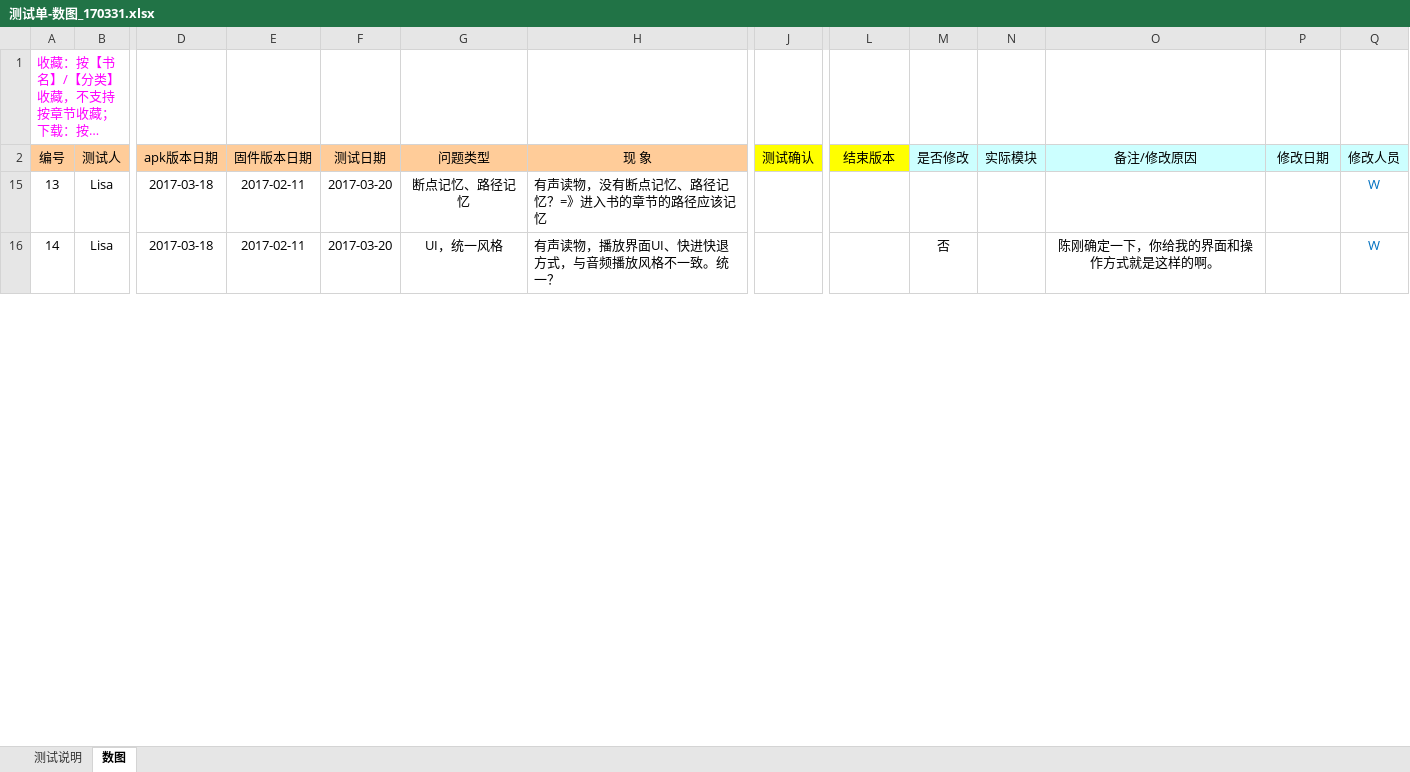
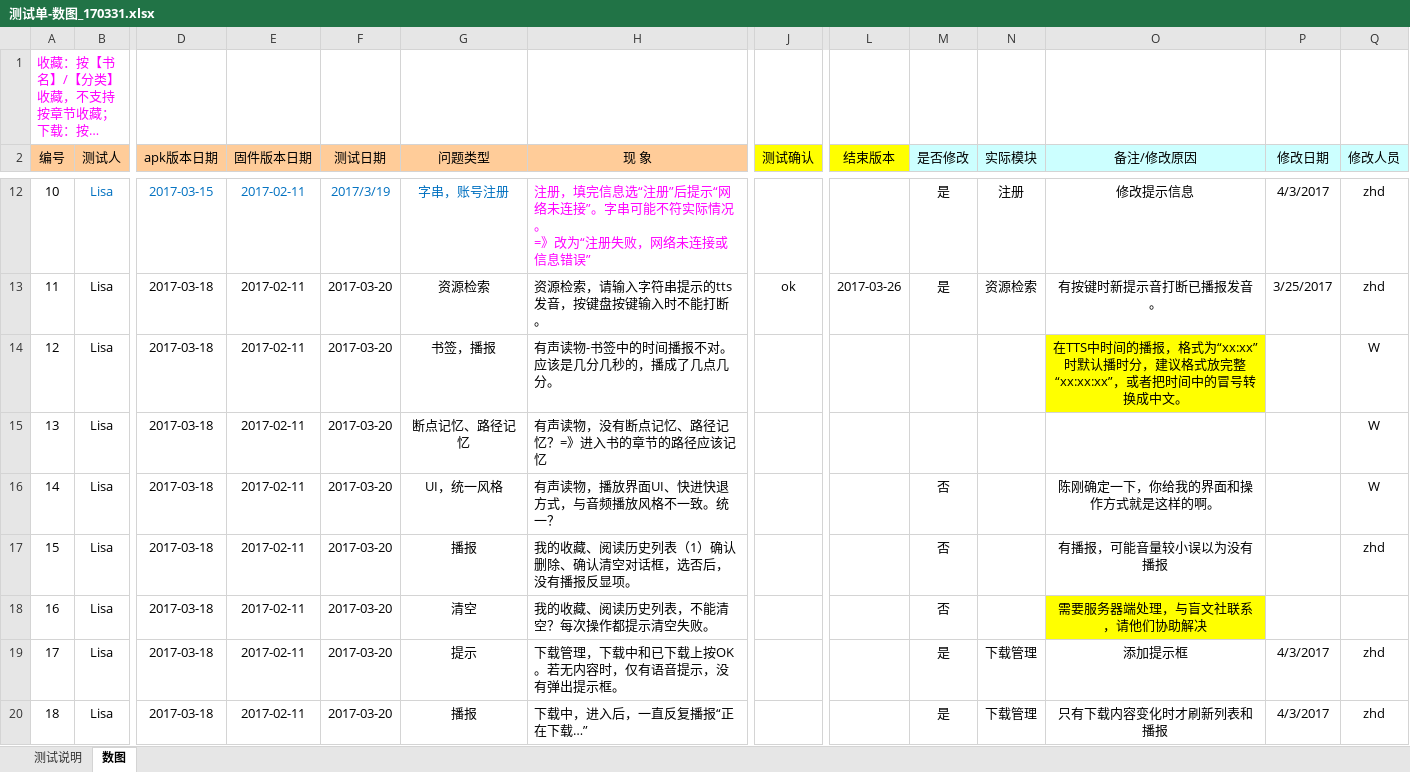
Before and after one commit to zhanghouding/BrailleLibrary, an Excel workbook: 测试单-数图_170331.xlsx, sheet 数图, drawn as a sheet; only a part is shown, gaps mark what is left out; long unchanged cells end in …; values as stored, in another font and other column widths than the file's, no borders; rows hold the shown columns only; ↵ is a line break in a cell; the diff covers the shown part only; the diff names each change by its address in the sheet, - before the commit and + after, or states it on an @@ line.

```diff
--- a/测试单-数图_170331.xlsx (sheet 数图)
+++ b/测试单-数图_170331.xlsx (sheet 数图)
+row 12: 10 | Lisa | 2017-03-15 | 2017-02-11 | 2017/3/19 | 字串，账号注册 | 注册，填完信息选“注册”后提示“网络未连接”。字串可能不符实际情况。 ↵ =》改为“注册失败，网络未连接或信息错误” |  |  | 是 | 注册 | 修改提示信息 | 4/3/2017 | zhd
+row 13: 11 | Lisa | 2017-03-18 | 2017-02-11 | 2017-03-20 | 资源检索 | 资源检索，请输入字符串提示的tts发音，按键盘按键输入时不能打断。 | ok | 2017-03-26 | 是 | 资源检索 | 有按键时新提示音打断已播报发音。 | 3/25/2017 | zhd
+row 14: 12 | Lisa | 2017-03-18 | 2017-02-11 | 2017-03-20 | 书签，播报 | 有声读物-书签中的时间播报不对。应该是几分几秒的，播成了几点几分。 |  |  |  |  | 在TTS中时间的播报，格式为“xx:xx”时默认播时分，建议格式放完整“xx:xx:xx”，或者把时间中的冒号转换成中文。 |  | W
-Q15:Q16 text colour: #0070C0
+Q15:Q16 text colour: black
+row 17: 15 | Lisa | 2017-03-18 | 2017-02-11 | 2017-03-20 | 播报 | 我的收藏、阅读历史列表（1）确认删除、确认清空对话框，选否后，没有播报反显项。 |  |  | 否 |  | 有播报，可能音量较小误以为没有播报 |  | zhd
+row 18: 16 | Lisa | 2017-03-18 | 2017-02-11 | 2017-03-20 | 清空 | 我的收藏、阅读历史列表，不能清空？每次操作都提示清空失败。 |  |  | 否 |  | 需要服务器端处理，与盲文社联系，请他们协助解决
+row 19: 17 | Lisa | 2017-03-18 | 2017-02-11 | 2017-03-20 | 提示 | 下载管理，下载中和已下载上按OK。若无内容时，仅有语音提示，没有弹出提示框。 |  |  | 是 | 下载管理 | 添加提示框 | 4/3/2017 | zhd
+row 20: 18 | Lisa | 2017-03-18 | 2017-02-11 | 2017-03-20 | 播报 | 下载中，进入后，一直反复播报“正在下载…” |  |  | 是 | 下载管理 | 只有下载内容变化时才刷新列表和播报 | 4/3/2017 | zhd
```
Also changed, not shown: 41 added rows, 14 edited cells and cell formats elsewhere in this sheet, hidden cells, 14 other files.
